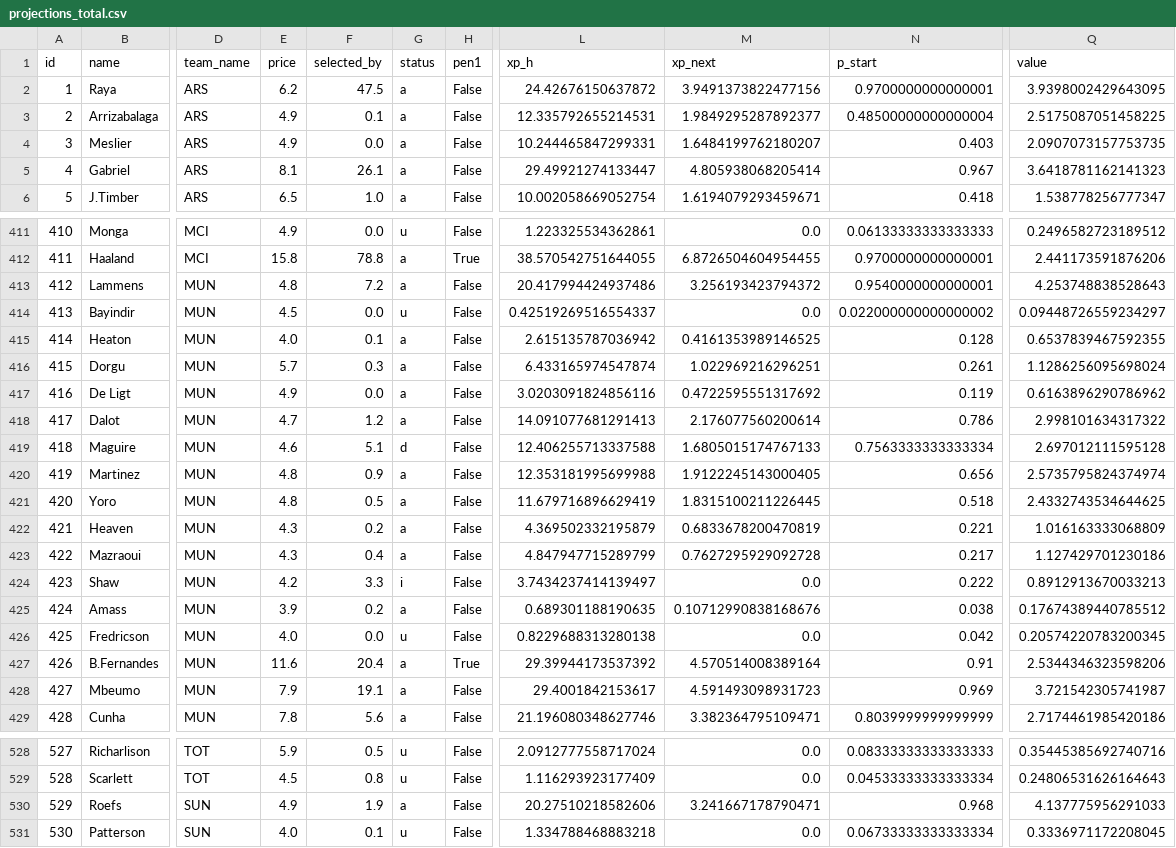
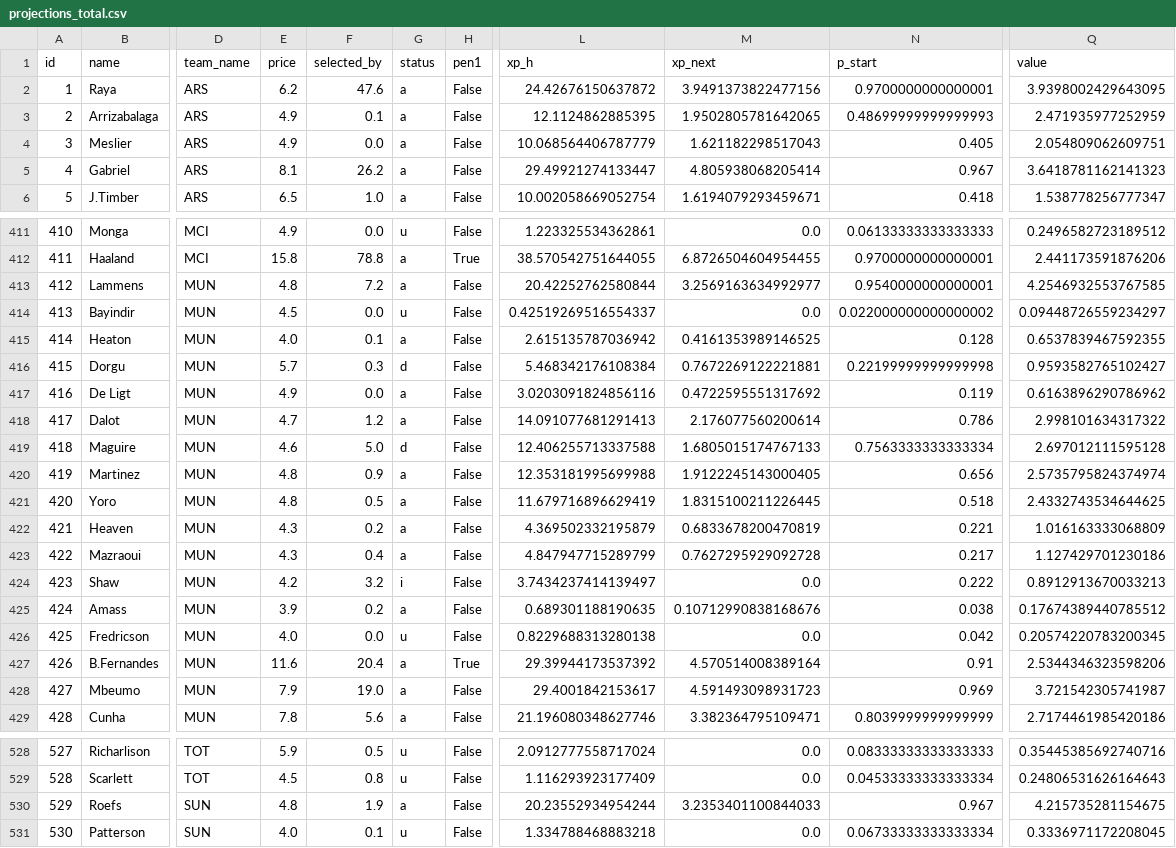
Before and after one commit to alexwijayapost/fpl, a CSV file: fpl-tools/out/projections_total.csv, drawn as a sheet; only a part is shown, gaps mark what is left out; the diff covers the shown part only; the diff names each change by its address in the sheet, - before the commit and + after, or states it on an @@ line.

```diff
--- a/fpl-tools/out/projections_total.csv
+++ b/fpl-tools/out/projections_total.csv
-F2 (selected_by): 47.5
+F2 (selected_by): 47.6
-L3 (xp_h): 12.335792655214531
+L3 (xp_h): 12.1124862885395
-M3 (xp_next): 1.9849295287892377
+M3 (xp_next): 1.9502805781642065
-N3 (p_start): 0.48500000000000004
+N3 (p_start): 0.48699999999999993
-Q3 (value): 2.5175087051458225
+Q3 (value): 2.471935977252959
-L4 (xp_h): 10.244465847299331
+L4 (xp_h): 10.068564406787779
-M4 (xp_next): 1.6484199762180207
+M4 (xp_next): 1.621182298517043
-N4 (p_start): 0.403
+N4 (p_start): 0.405
-Q4 (value): 2.0907073157753735
+Q4 (value): 2.054809062609751
-F5 (selected_by): 26.1
+F5 (selected_by): 26.2
-L413 (xp_h): 20.417994424937486
+L413 (xp_h): 20.42252762580844
-M413 (xp_next): 3.256193423794372
+M413 (xp_next): 3.2569163634992977
-Q413 (value): 4.253748838528643
+Q413 (value): 4.2546932553767585
-G416 (status): a
+G416 (status): d
-L416 (xp_h): 6.433165974547874
+L416 (xp_h): 5.468342176108384
-M416 (xp_next): 1.022969216296251
+M416 (xp_next): 0.7672269122221881
-N416 (p_start): 0.261
+N416 (p_start): 0.22199999999999998
-Q416 (value): 1.1286256095698024
+Q416 (value): 0.9593582765102427
-F419 (selected_by): 5.1
+F419 (selected_by): 5.0
-F424 (selected_by): 3.3
+F424 (selected_by): 3.2
-F428 (selected_by): 19.1
+F428 (selected_by): 19.0
-E530 (price): 4.9
+E530 (price): 4.8
-L530 (xp_h): 20.27510218582606
+L530 (xp_h): 20.23552934954244
-M530 (xp_next): 3.241667178790471
+M530 (xp_next): 3.2353401100844033
-N530 (p_start): 0.968
+N530 (p_start): 0.967
-Q530 (value): 4.137775956291033
+Q530 (value): 4.215735281154675
```
Also changed, not shown: 47 edited cells elsewhere in this file, fpl-tools/out/squad.csv, 6 other files.
